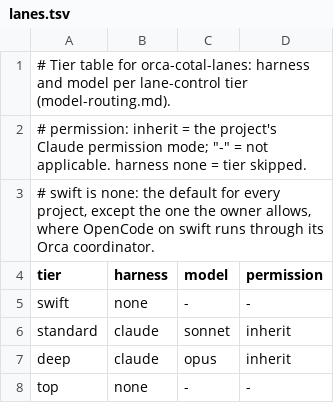
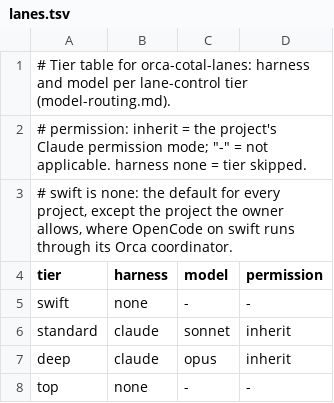
Before and after one commit to osterbergsimon/lane-control, a TSV file: orchestrators/orca-cotal/templates/lanes.tsv, drawn as a sheet.

Commit message:
GEN-1 rework: open by default; the owner's own gateway is first class; China-region routes restricted only by an owner-only machine.conf line (lc-c4y)
No restriction set: every model in a tier table runs. OWN_GATEWAY in machine.conf names
the owner's gateway prefix(es); anything behind it counts as self-hosted. With
CHINA_REGION_MODELS_PROJECT=<name> set, hosted China-region routes (opencode/,
opencode-go/ and the vendors' own APIs, one list in lane-tier) run only in that project,
on every harness spelling; an unreadable machine.conf that sets the key counts as set to
nobody. The Anthropic allow-list, ALLOWED_MODELS and the --own bypass are gone.
Standing-role pins on both orchestrators are asked of lane-tier.

```diff
--- a/orchestrators/orca-cotal/templates/lanes.tsv
+++ b/orchestrators/orca-cotal/templates/lanes.tsv
@@ -2,3 +2,3 @@
 # permission: inherit = the project's Claude permission mode; "-" = not applicable. harness none = tier skipped.
-# swift is none: the default for every project, except the one the owner allows, where OpenCode on swift runs through its Orca coordinator.
+# swift is none: the default for every project, except the project the owner allows, where OpenCode on swift runs through its Orca coordinator.
 tier	harness	model	permission
```
Also changed, not shown: 14 other files.
